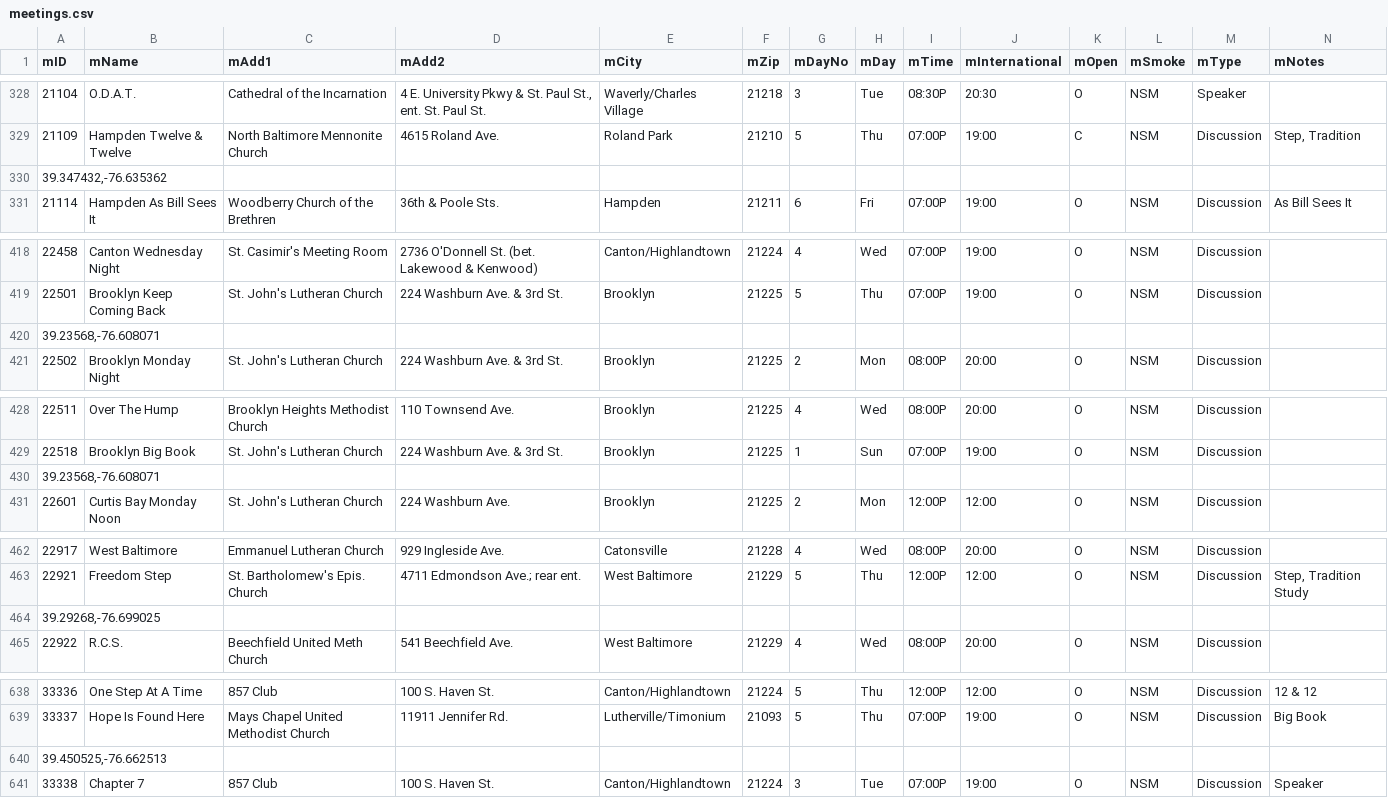
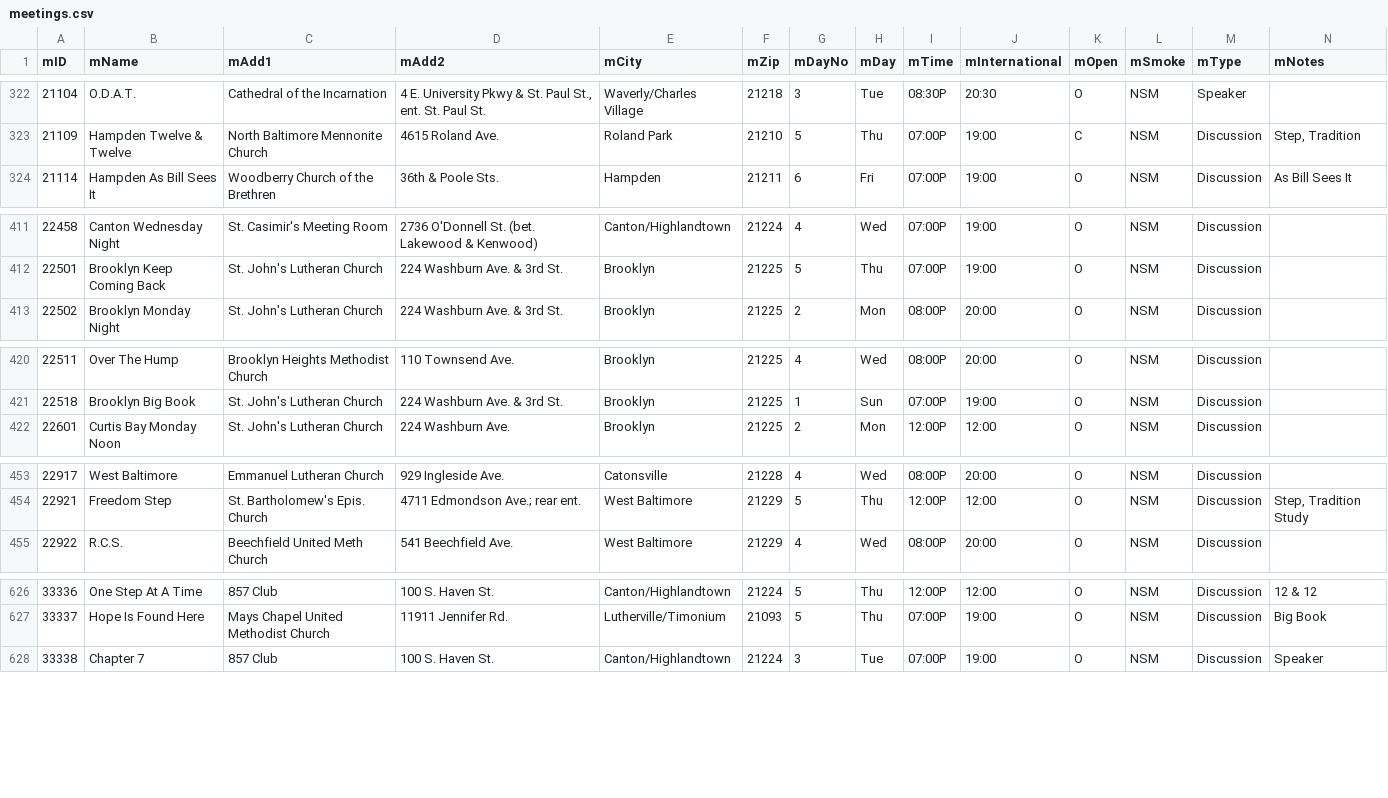
Before and after one commit to twelvestepdrupal/twelvestepintergroup, a CSV file: modules/custom/baltimoreaa/modules/baltimoreaa_migrate/meetings.csv, drawn as a sheet; only a part is shown, gaps mark what is left out; rows hold the shown columns only; the diff covers the shown part only; the diff names each change by its address in the sheet, - before the commit and + after, or states it on an @@ line.

```diff
--- a/modules/custom/baltimoreaa/modules/baltimoreaa_migrate/meetings.csv
+++ b/modules/custom/baltimoreaa/modules/baltimoreaa_migrate/meetings.csv
-row 330: 39.347432,-76.635362
-row 420: 39.23568,-76.608071
-row 430: 39.23568,-76.608071
-row 464: 39.29268,-76.699025
-row 640: 39.450525,-76.662513
```
Also changed, not shown: 8 removed rows and 1 edited cell elsewhere in this file, 2 other files.
